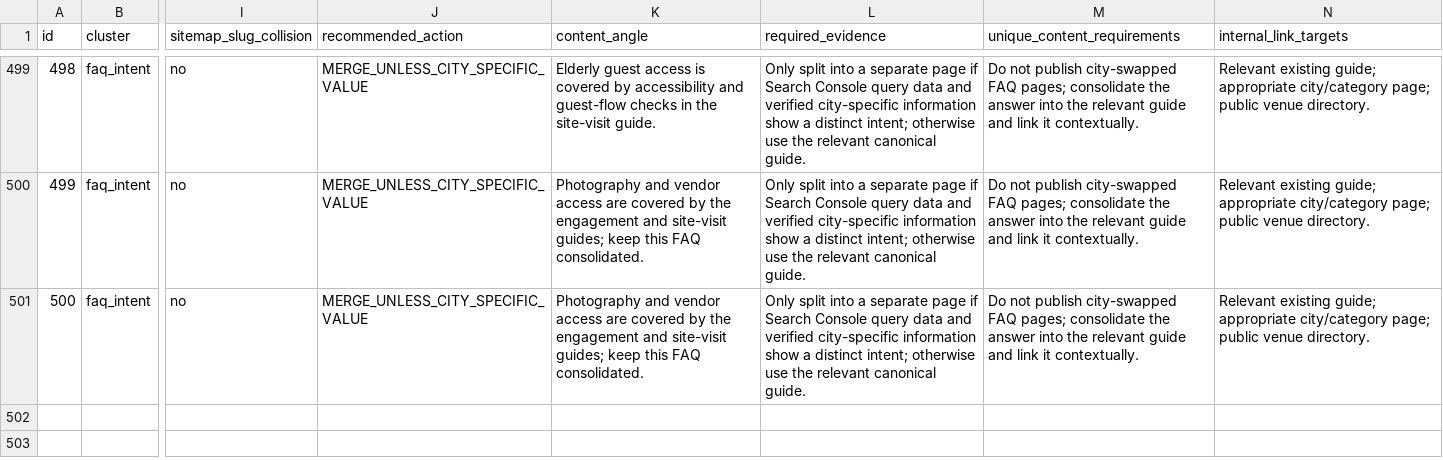
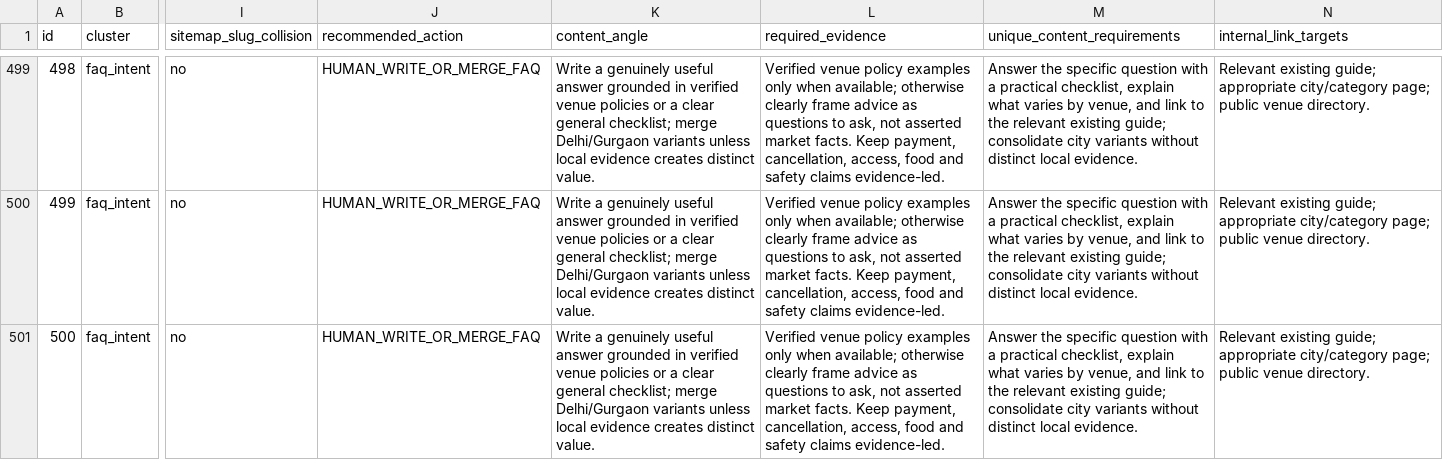
Before and after one commit to selectmyvenue/selectmyvenue, a CSV file: seo/SEO_500_PAGE_EXECUTION_MATRIX.csv, drawn as a sheet; only a part is shown, gaps mark what is left out; the diff covers the shown part only; the diff names each change by its address in the sheet, - before the commit and + after, or states it on an @@ line.

Commit message:
fix(seo): separate FAQ writing from city-variant consolidation

```diff
--- a/seo/SEO_500_PAGE_EXECUTION_MATRIX.csv
+++ b/seo/SEO_500_PAGE_EXECUTION_MATRIX.csv
-J499:J501 (recommended_action): MERGE_UNLESS_CITY_SPECIFIC_VALUE
+J499:J501 (recommended_action): HUMAN_WRITE_OR_MERGE_FAQ
-K499 (content_angle): Elderly guest access is covered by accessibility and guest-flow checks in the site-visit guide.
+K499 (content_angle): Write a genuinely useful answer grounded in verified venue policies or a clear general checklist; merge Delhi/Gurgaon variants unless local evidence creates distinct value.
-L499:L501 (required_evidence): Only split into a separate page if Search Console query data and verified city-specific information show a distinct intent; otherwise use the relevant canonical guide.
+L499:L501 (required_evidence): Verified venue policy examples only when available; otherwise clearly frame advice as questions to ask, not asserted market facts. Keep payment, cancellation, access, food and safety claims evidence-led.
-M499:M501 (unique_content_requirements): Do not publish city-swapped FAQ pages; consolidate the answer into the relevant guide and link it contextually.
+M499:M501 (unique_content_requirements): Answer the specific question with a practical checklist, explain what varies by venue, and link to the relevant existing guide; consolidate city variants without distinct local evidence.
-K500:K501 (content_angle): Photography and vendor access are covered by the engagement and site-visit guides; keep this FAQ consolidated.
+K500:K501 (content_angle): Write a genuinely useful answer grounded in verified venue policies or a clear general checklist; merge Delhi/Gurgaon variants unless local evidence creates distinct value.
```
Also changed, not shown: 108 edited cells elsewhere in this file.
